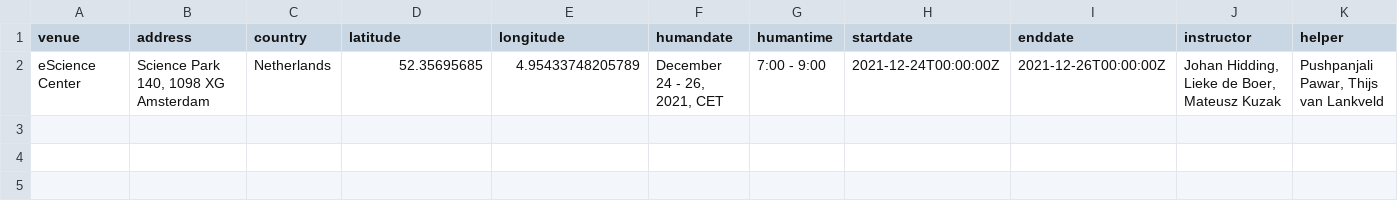
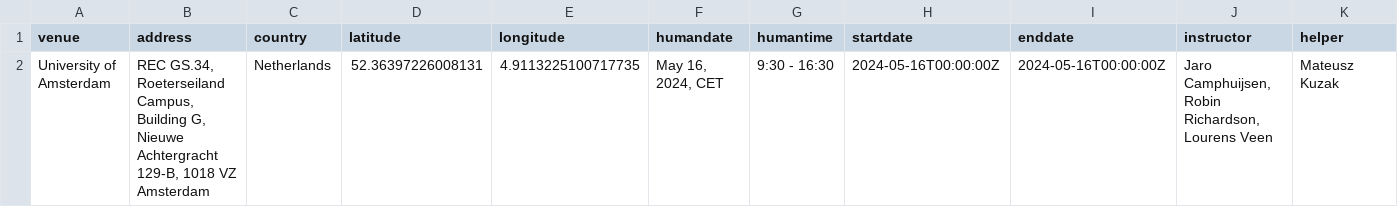
Before and after one commit to esciencecenter-digital-skills/2024-05-16-ds-research-software-support-pilot, a CSV file: _data/data.csv, drawn as a sheet; only a part is shown; removed rows and columns are numbered as before the commit, all else as after; rows hold the shown columns only; the diff names each change by its address in the sheet, - before the commit and + after, or states it on an @@ line.

Commit message:
Update workshop data

```diff
--- a/_data/data.csv
+++ b/_data/data.csv
-row 2: eScience Center | Science Park 140, 1098 XG Amsterdam | Netherlands | 52.35695685 | 4.95433748205789 | December 24 - 26, 2021, CET | 7:00 - 9:00 | 2021-12-24T00:00:00Z | 2021-12-26T00:00:00Z | Johan Hidding, Lieke de Boer, Mateusz Kuzak | Pushpanjali Pawar, Thijs van Lankveld
+row 2: University of Amsterdam | REC GS.34, Roeterseiland Campus, Building G, Nieuwe Achtergracht 129-B, 1018 VZ Amsterdam | Netherlands | 52.36397226008131 | 4.9113225100717735 | May 16, 2024, CET | 9:30 - 16:30 | 2024-05-16T00:00:00Z | 2024-05-16T00:00:00Z | Jaro Camphuijsen, Robin Richardson, Lourens Veen | Mateusz Kuzak
```
